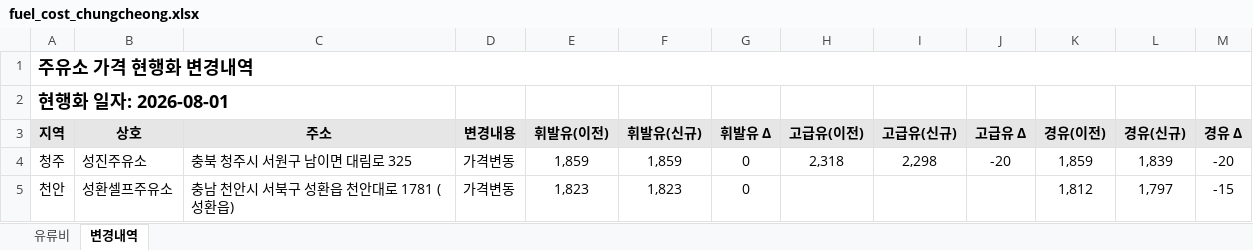
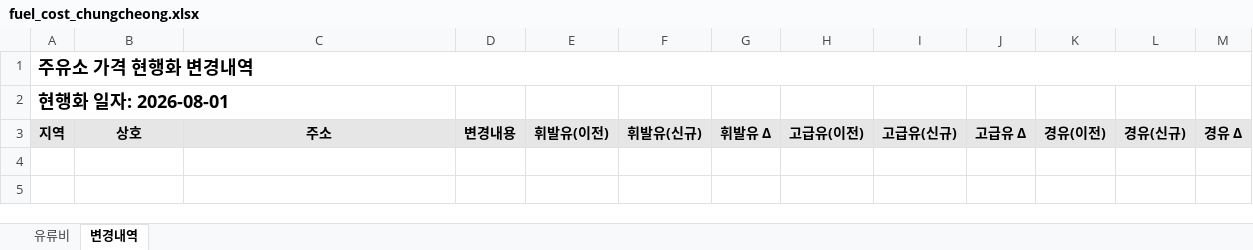
Before and after one commit to krwizxp/fcupdater, an Excel workbook: fuel_cost_chungcheong.xlsx, sheet 변경내역, drawn as a sheet; values as stored, in another font and other column widths than the file's, no borders; conditional formats not drawn; the diff names each change by its address in the sheet, - before the commit and + after, or states it on an @@ line.

Commit message:
Update fuel cost workbook

```diff
--- a/fuel_cost_chungcheong.xlsx (sheet 변경내역)
+++ b/fuel_cost_chungcheong.xlsx (sheet 변경내역)
-row 4: 청주 | 성진주유소 | 충북 청주시 서원구 남이면 대림로 325 | 가격변동 | 1,859 | 1,859 | 0 | 2,318 | 2,298 | -20 | 1,859 | 1,839 | -20
-row 5: 천안 | 성환셀프주유소 | 충남 천안시 서북구 성환읍 천안대로 1781 (성환읍) | 가격변동 | 1,823 | 1,823 | 0 |  |  |  | 1,812 | 1,797 | -15
```
